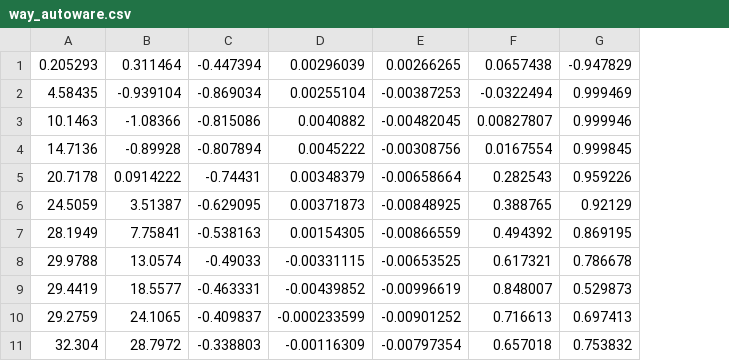
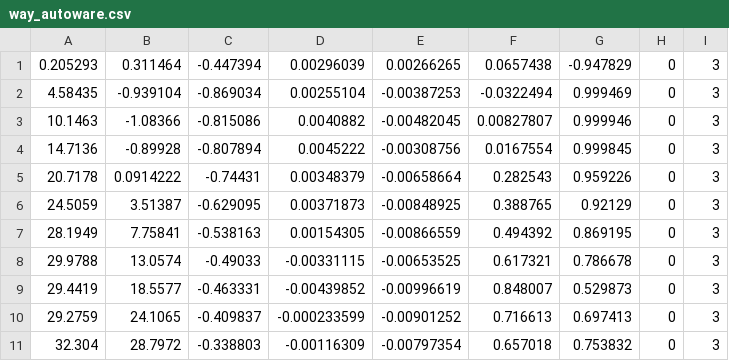
Before and after one commit to tamago117/plat, a CSV file: csv/way_autoware.csv, drawn as a sheet; only a part is shown; the diff names each change by its address in the sheet, - before the commit and + after, or states it on an @@ line.

```diff
--- a/csv/way_autoware.csv
+++ b/csv/way_autoware.csv
+column H, rows 1-11: all 0
+column I, rows 1-11: all 3
```
Also changed, not shown: 12 other files.
